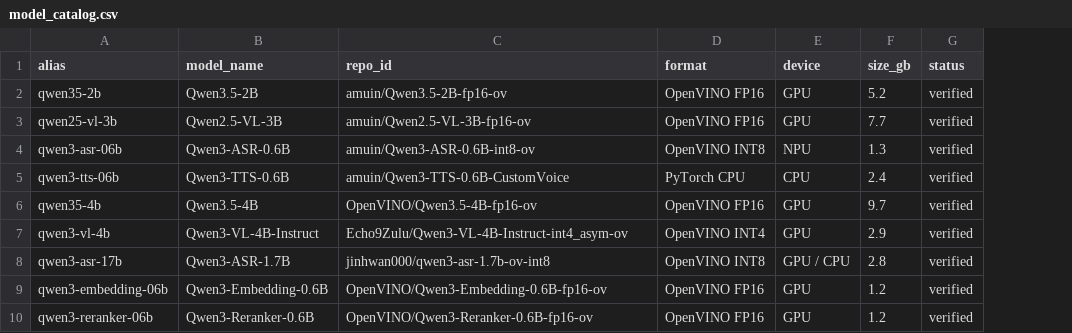
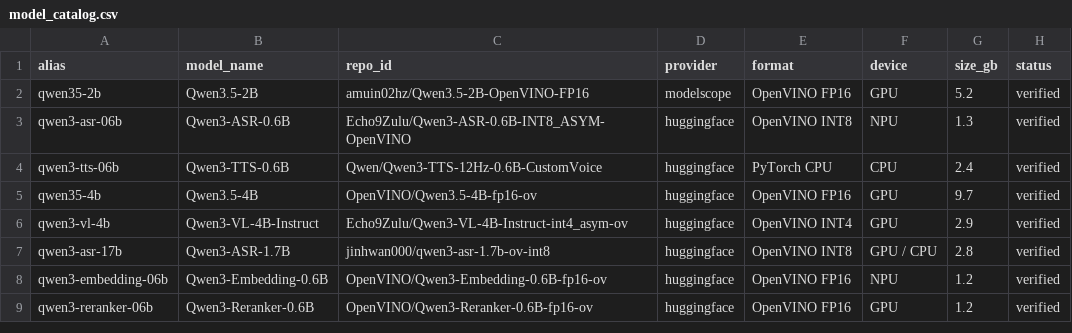
Before and after one commit to amuin-2hz/ai-stack-for-intel, a CSV file: configs/model_catalog.csv, drawn as a sheet; removed rows and columns are numbered as before the commit, all else as after; the diff names each change by its address in the sheet, - before the commit and + after, or states it on an @@ line.

Commit message:
chore: prepare public release — public model sources, Apache-2.0 notices, bilingual README

```diff
--- a/configs/model_catalog.csv
+++ b/configs/model_catalog.csv
+column D (provider), rows 2-9: modelscope | huggingface | huggingface | huggingface | huggingface | huggingface | huggingface | huggingface
-C2 (repo_id): amuin/Qwen3.5-2B-fp16-ov
+C2 (repo_id): amuin02hz/Qwen3.5-2B-OpenVINO-FP16
-row 3: qwen25-vl-3b | Qwen2.5-VL-3B | amuin/Qwen2.5-VL-3B-fp16-ov | OpenVINO FP16 | GPU | 7.7 | verified
-C3 (repo_id): amuin/Qwen3-ASR-0.6B-int8-ov
+C3 (repo_id): Echo9Zulu/Qwen3-ASR-0.6B-INT8_ASYM-OpenVINO
-C4 (repo_id): amuin/Qwen3-TTS-0.6B-CustomVoice
+C4 (repo_id): Qwen/Qwen3-TTS-12Hz-0.6B-CustomVoice
-F8 (device): GPU
+F8 (device): NPU
```
Also changed, not shown: 14 other files.
